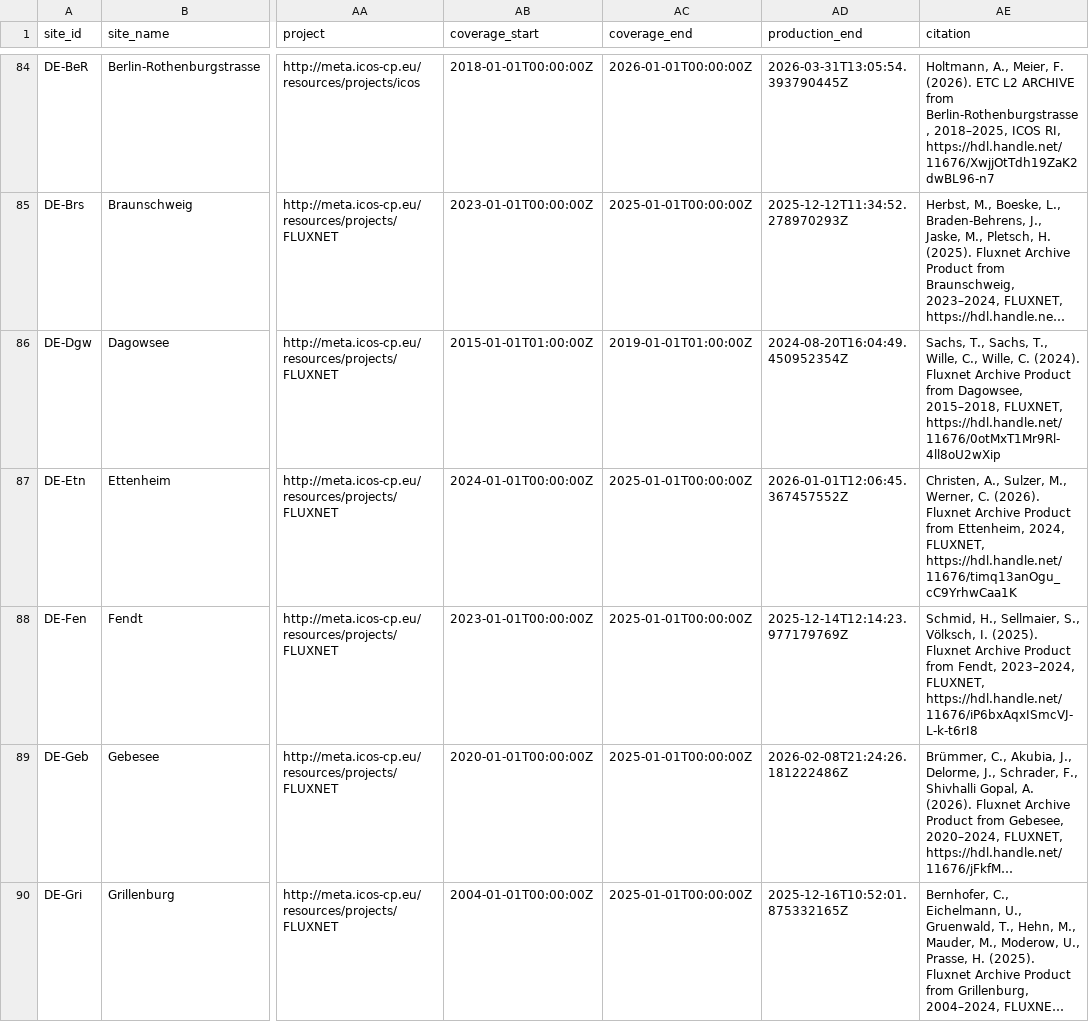
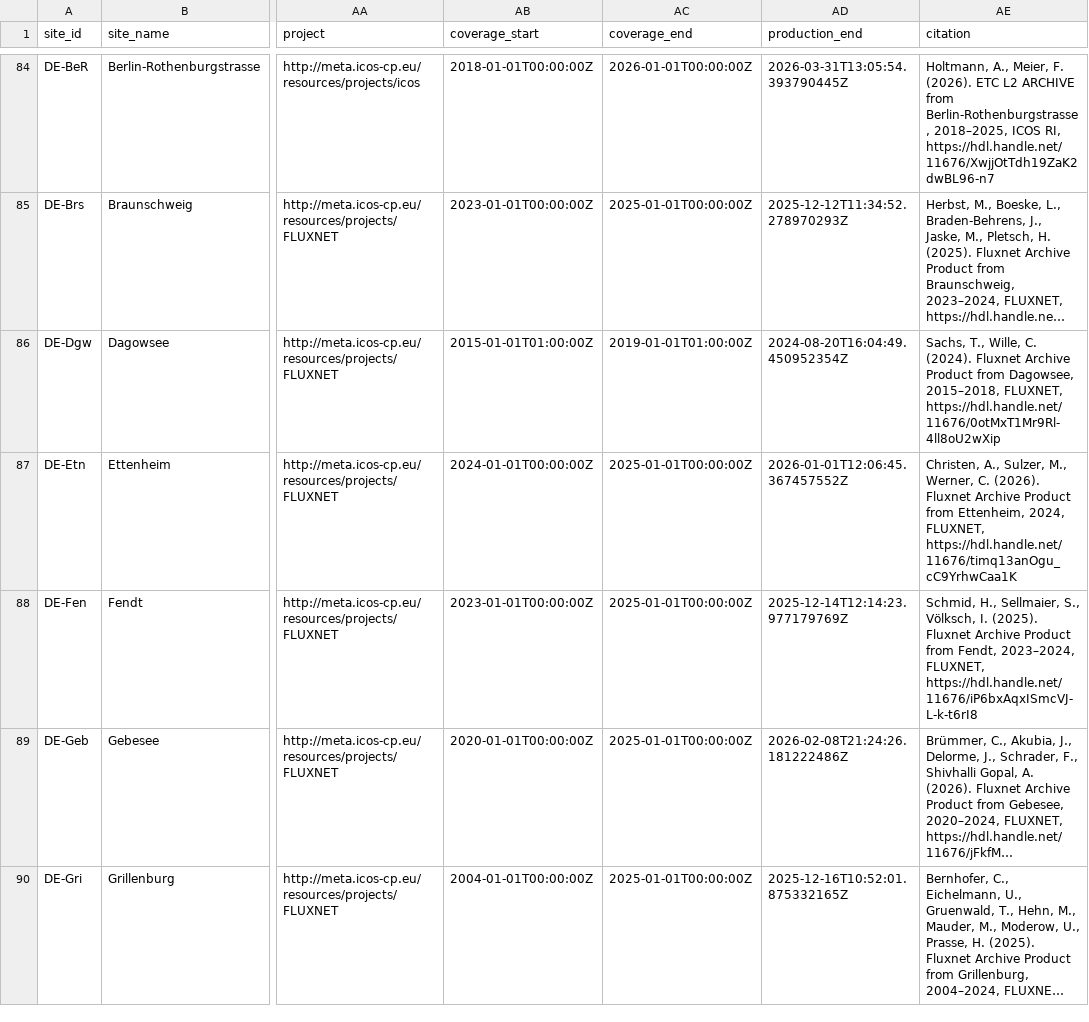
Before and after one commit to trevorkeenan/fluxnet-data-explorer, a CSV file: assets/icos_direct_fluxnet.csv, drawn as a sheet; only a part is shown, gaps mark what is left out; long unchanged cells end in …; the diff covers the shown part only; the diff names each change by its address in the sheet, - before the commit and + after, or states it on an @@ line.

```diff
--- a/assets/icos_direct_fluxnet.csv
+++ b/assets/icos_direct_fluxnet.csv
-AE86 (citation): Sachs, T., Sachs, T., Wille, C., Wille, C.…
+AE86 (citation): Sachs, T., Wille, C.…
```
Also changed, not shown: 37 edited cells elsewhere in this file, assets/efd_curated_sites_snapshot.csv, 5 other files.
